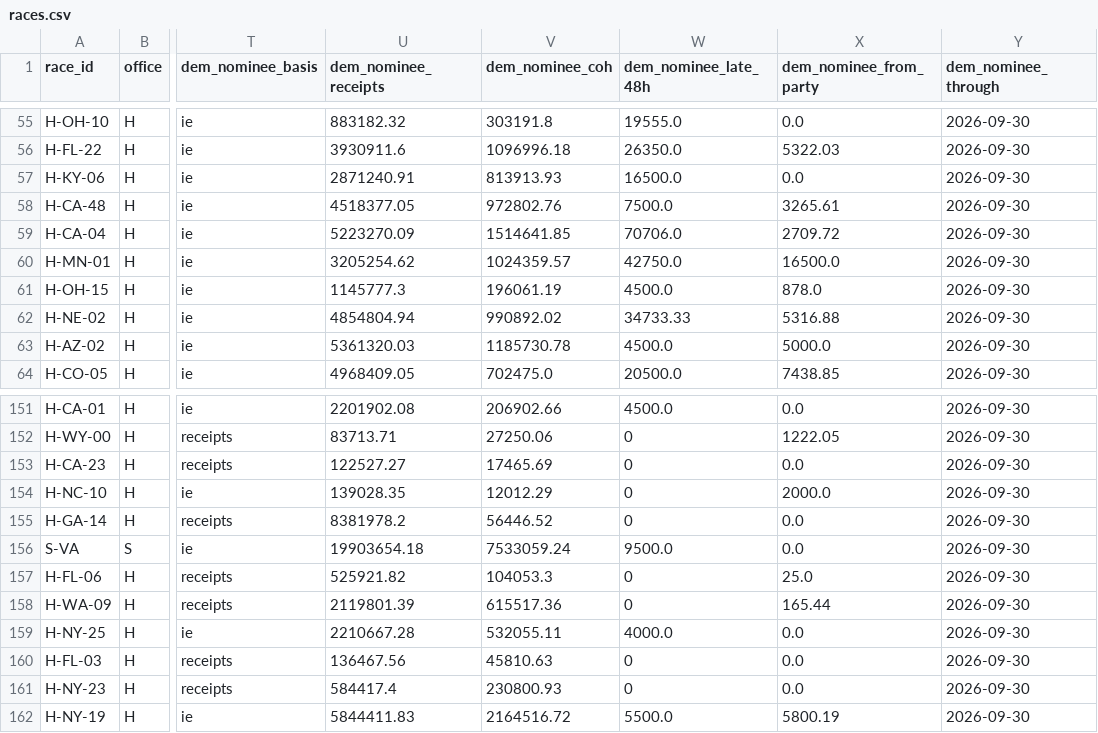
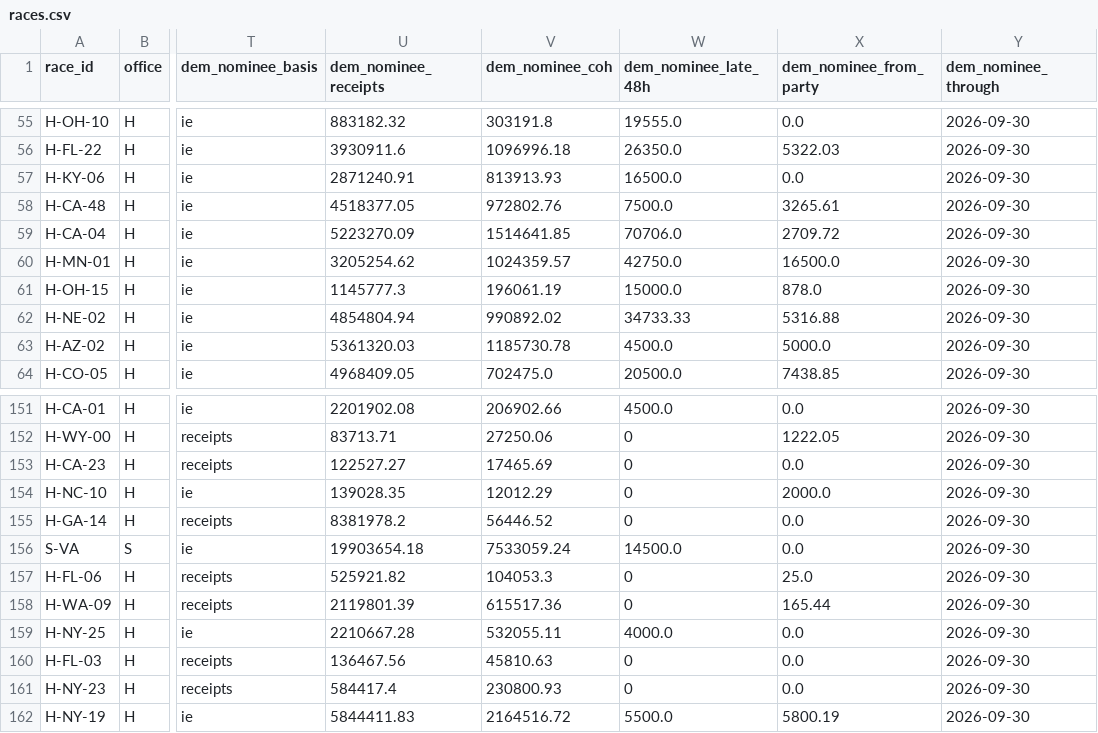
Before and after one commit to sabbadoo32/follow-the-money-2026, a CSV file: site/data/races.csv, drawn as a sheet; only a part is shown, gaps mark what is left out; the diff names each change by its address in the sheet, - before the commit and + after, or states it on an @@ line.

Commit message:
data: 2026-10-18T14:42Z

```diff
--- a/site/data/races.csv
+++ b/site/data/races.csv
-W61 (dem_nominee_late_48h): 4500.0
+W61 (dem_nominee_late_48h): 15000.0
-W156 (dem_nominee_late_48h): 9500.0
+W156 (dem_nominee_late_48h): 14500.0
```
Also changed, not shown: 4 other files.
